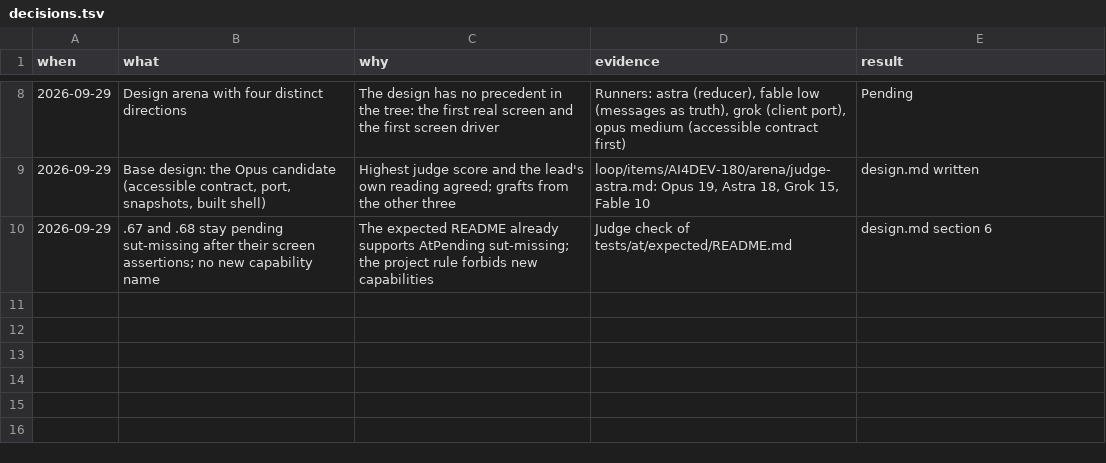
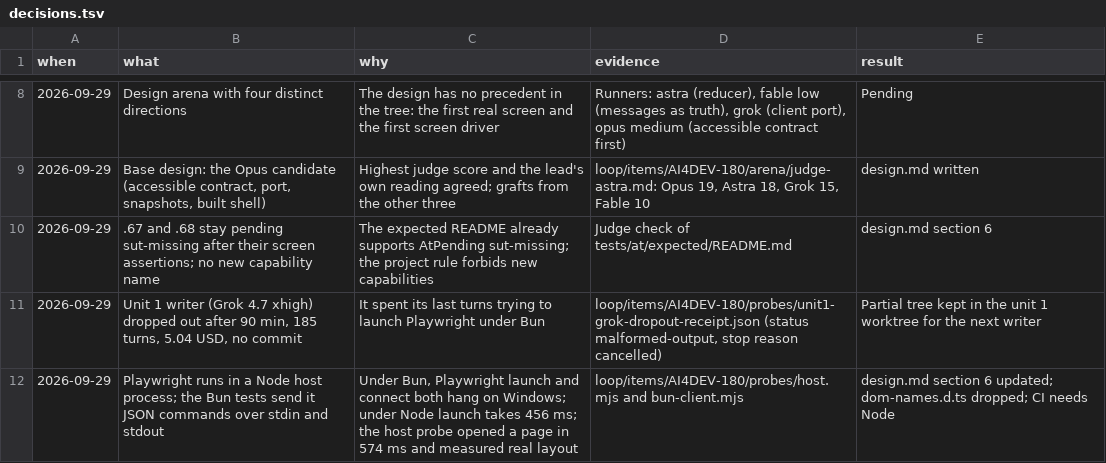
Before and after one commit to nirdrang/ai4good, a TSV file: loop/items/AI4DEV-180/decisions.tsv, drawn as a sheet; only a part is shown, gaps mark what is left out; the diff names each change by its address in the sheet, - before the commit and + after, or states it on an @@ line.

```diff
--- a/loop/items/AI4DEV-180/decisions.tsv
+++ b/loop/items/AI4DEV-180/decisions.tsv
+row 11: 2026-09-29 | Unit 1 writer (Grok 4.7 xhigh) dropped out after 90 min, 185 turns, 5.04 USD, no commit | It spent its last turns trying to launch Playwright under Bun | loop/items/AI4DEV-180/probes/unit1-grok-dropout-receipt.json (status malformed-output, stop reason cancelled) | Partial tree kept in the unit 1 worktree for the next writer
+row 12: 2026-09-29 | Playwright runs in a Node host process; the Bun tests send it JSON commands over stdin and stdout | Under Bun, Playwright launch and connect both hang on Windows; under Node launch takes 456 ms; the host probe opened a page in 574 ms and measured real layout | loop/items/AI4DEV-180/probes/host.mjs and bun-client.mjs | design.md section 6 updated; dom-names.d.ts dropped; CI needs Node
```
Also changed, not shown: 4 other files.
